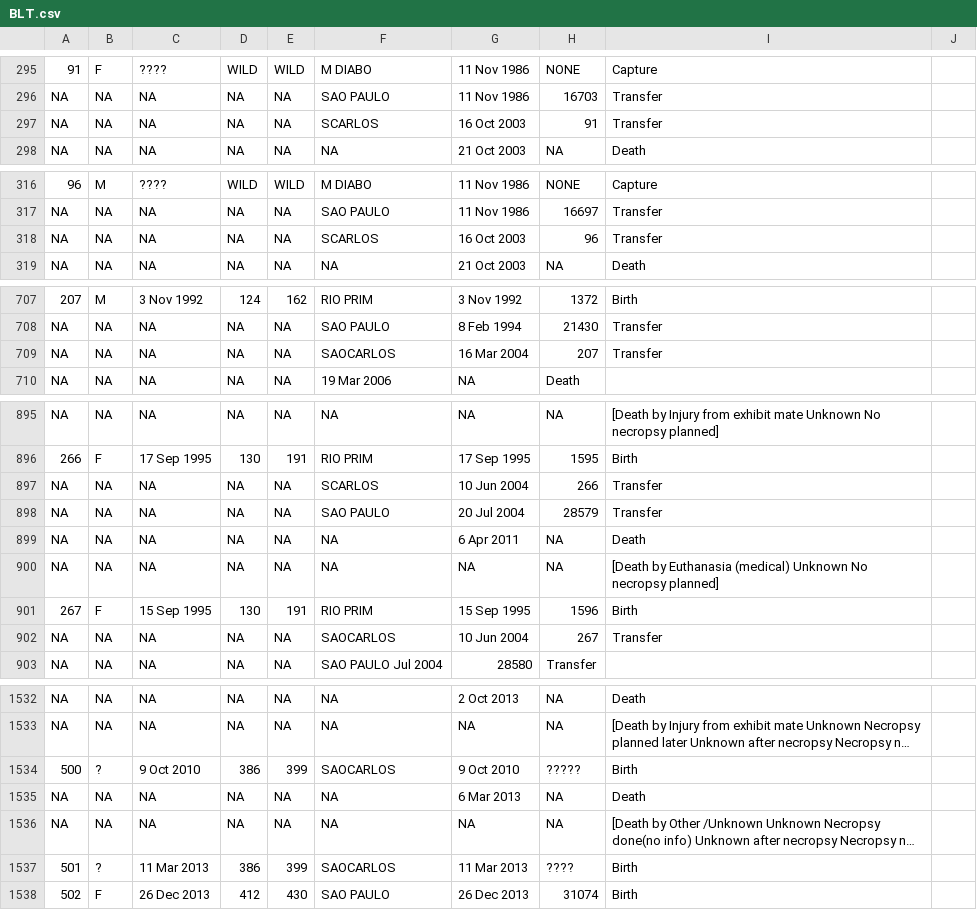
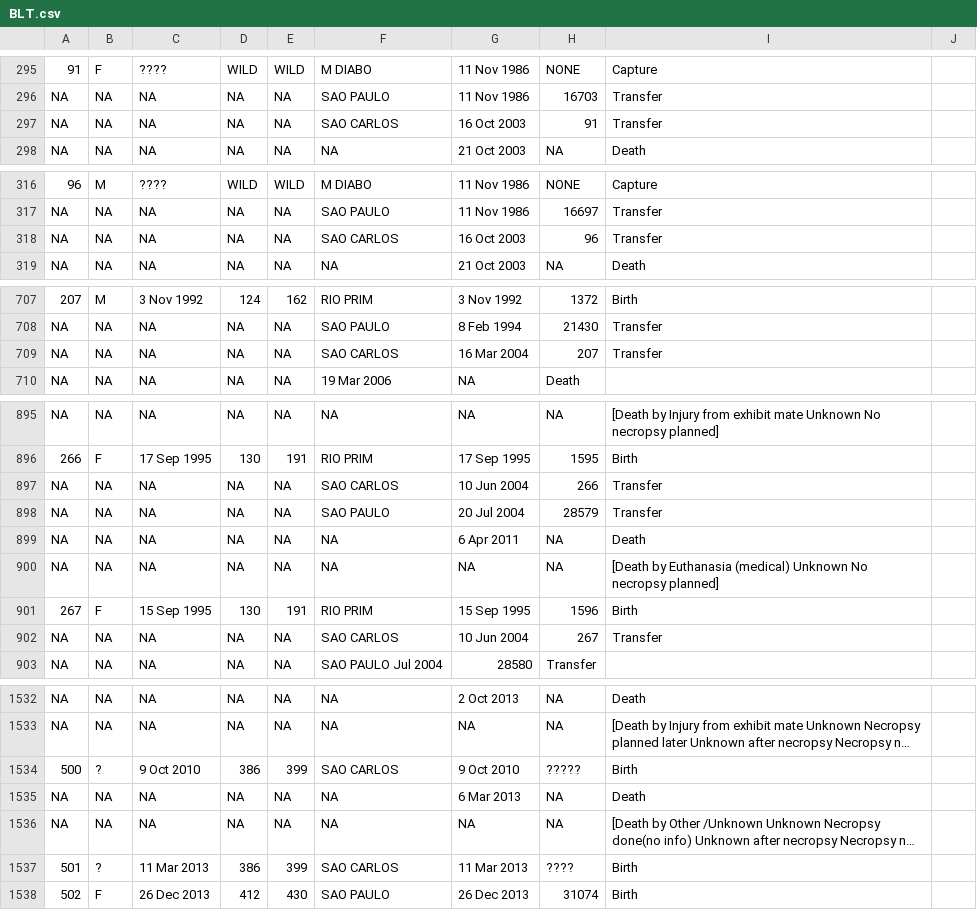
Before and after one commit to wesllews/LabBMC, a CSV file: Dados/BLT.csv, drawn as a sheet; only a part is shown, gaps mark what is left out; long unchanged cells end in …; the diff covers the shown part only; the diff names each change by its address in the sheet, - before the commit and + after, or states it on an @@ line.

```diff
--- a/Dados/BLT.csv
+++ b/Dados/BLT.csv
-F297: SCARLOS
+F297: SAO CARLOS
-F318: SCARLOS
+F318: SAO CARLOS
-F709: SAOCARLOS
+F709: SAO CARLOS
-F897: SCARLOS
+F897: SAO CARLOS
-F902: SAOCARLOS
+F902: SAO CARLOS
-F1534: SAOCARLOS
+F1534: SAO CARLOS
-F1537: SAOCARLOS
+F1537: SAO CARLOS
```
Also changed, not shown: 7 edited cells elsewhere in this file, 7 other files.
